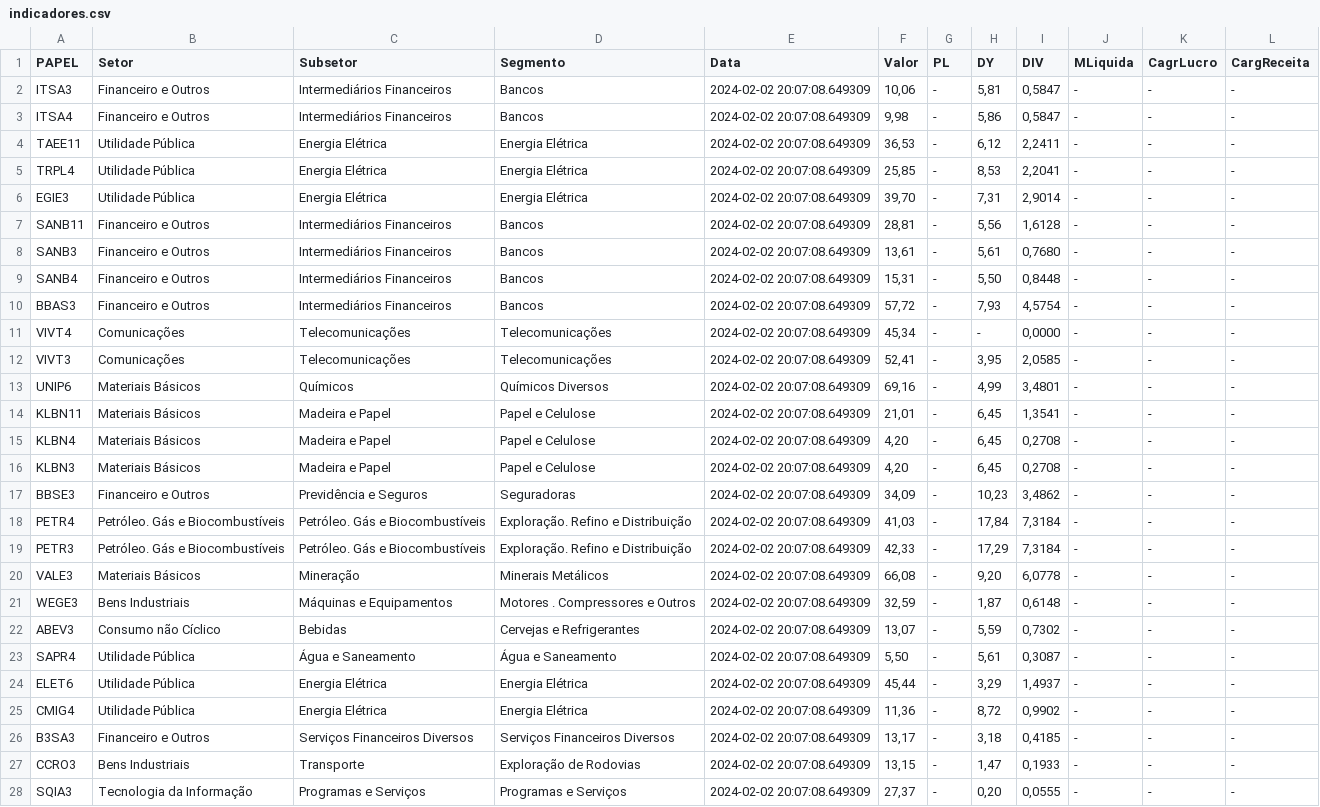
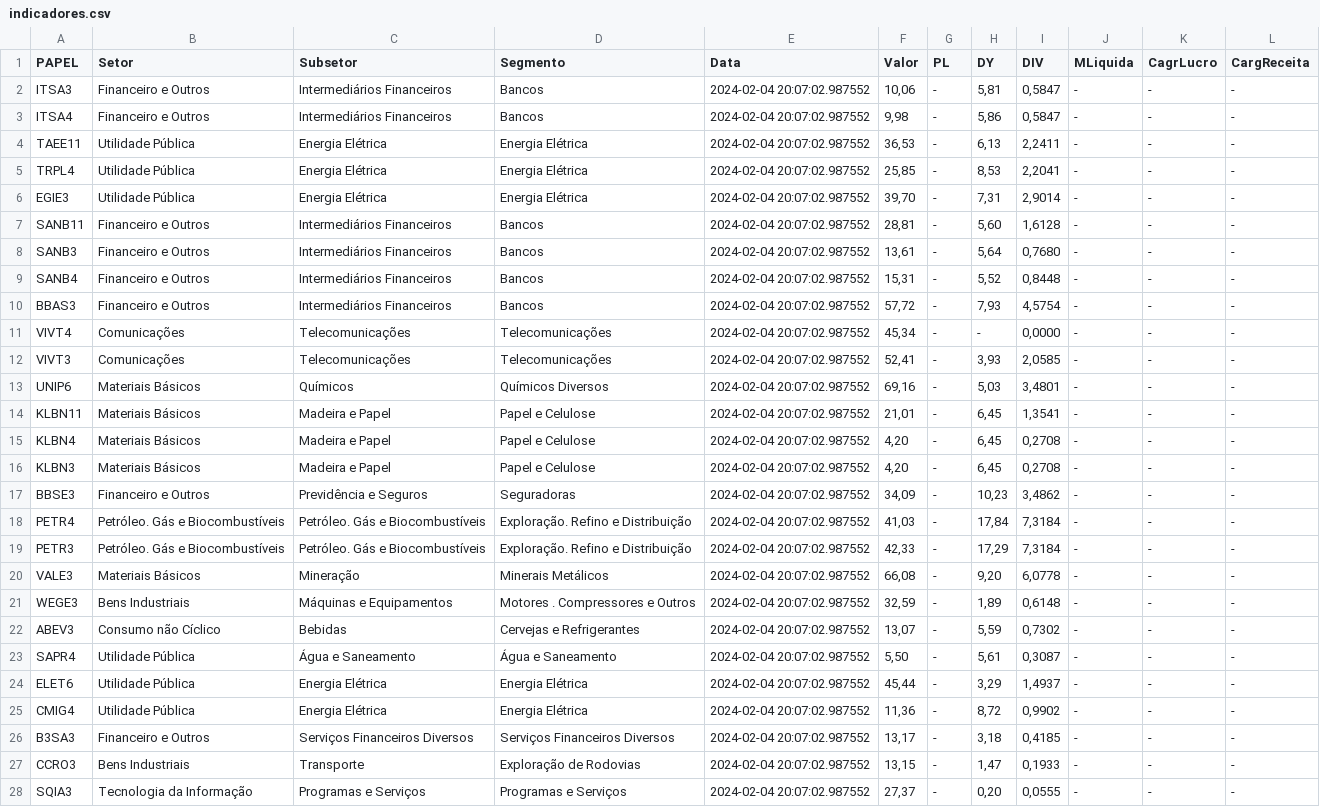
Before and after one commit to ggaiof/geral, a CSV file: indicadores.csv, drawn as a sheet; only a part is shown; the diff covers the shown part only; the diff names each change by its address in the sheet, - before the commit and + after, or states it on an @@ line.

Commit message:
committing files

```diff
--- a/indicadores.csv
+++ b/indicadores.csv
-E2:E28 (Data): 2024-02-02 20:07:08.649309
+E2:E28 (Data): 2024-02-04 20:07:02.987552
-H4 (DY): 6,12
+H4 (DY): 6,13
-H7 (DY): 5,56
+H7 (DY): 5,60
-H8 (DY): 5,61
+H8 (DY): 5,64
-H9 (DY): 5,50
+H9 (DY): 5,52
-H12 (DY): 3,95
+H12 (DY): 3,93
-H13 (DY): 4,99
+H13 (DY): 5,03
-H21 (DY): 1,87
+H21 (DY): 1,89
```
Also changed, not shown: 20 edited cells elsewhere in this file.
